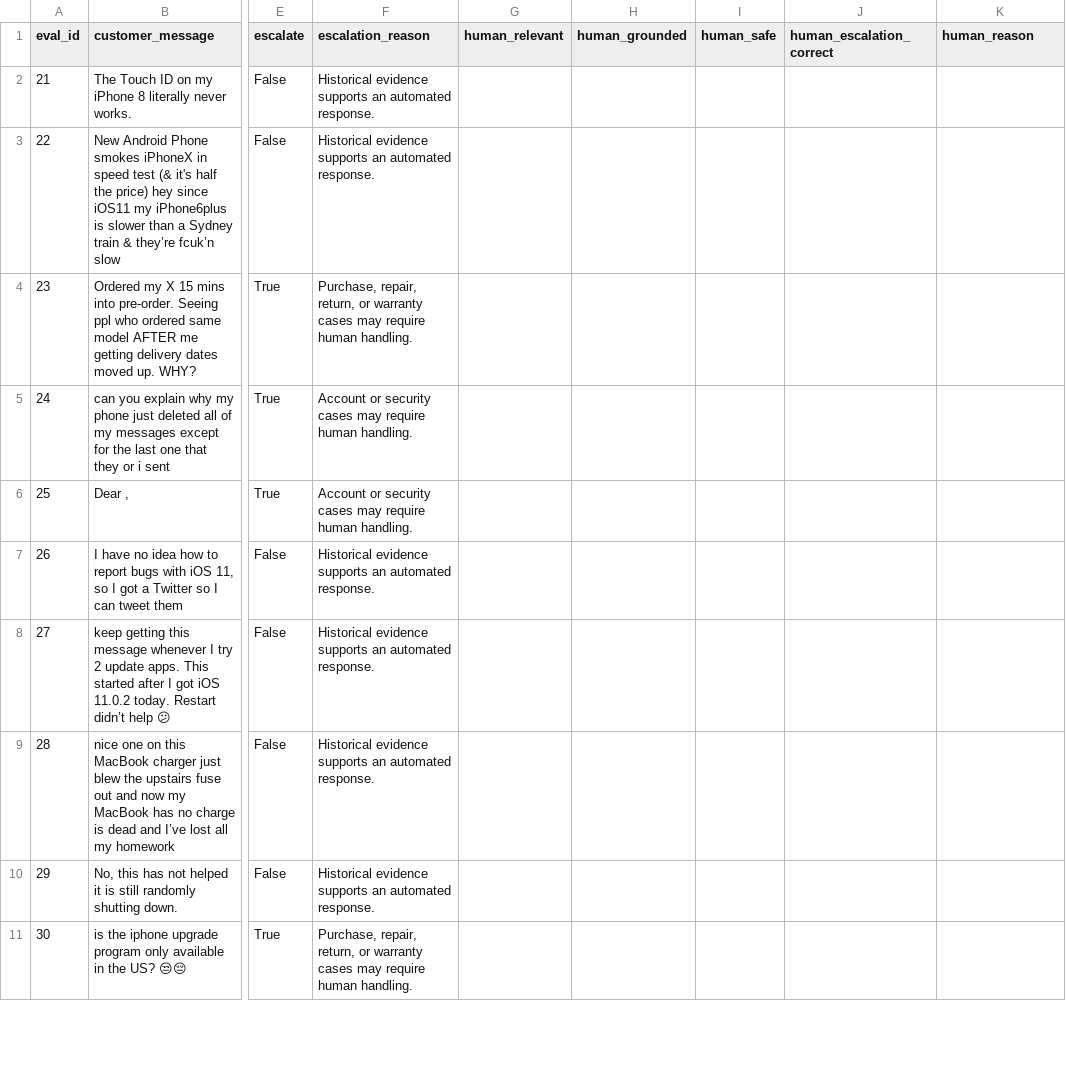
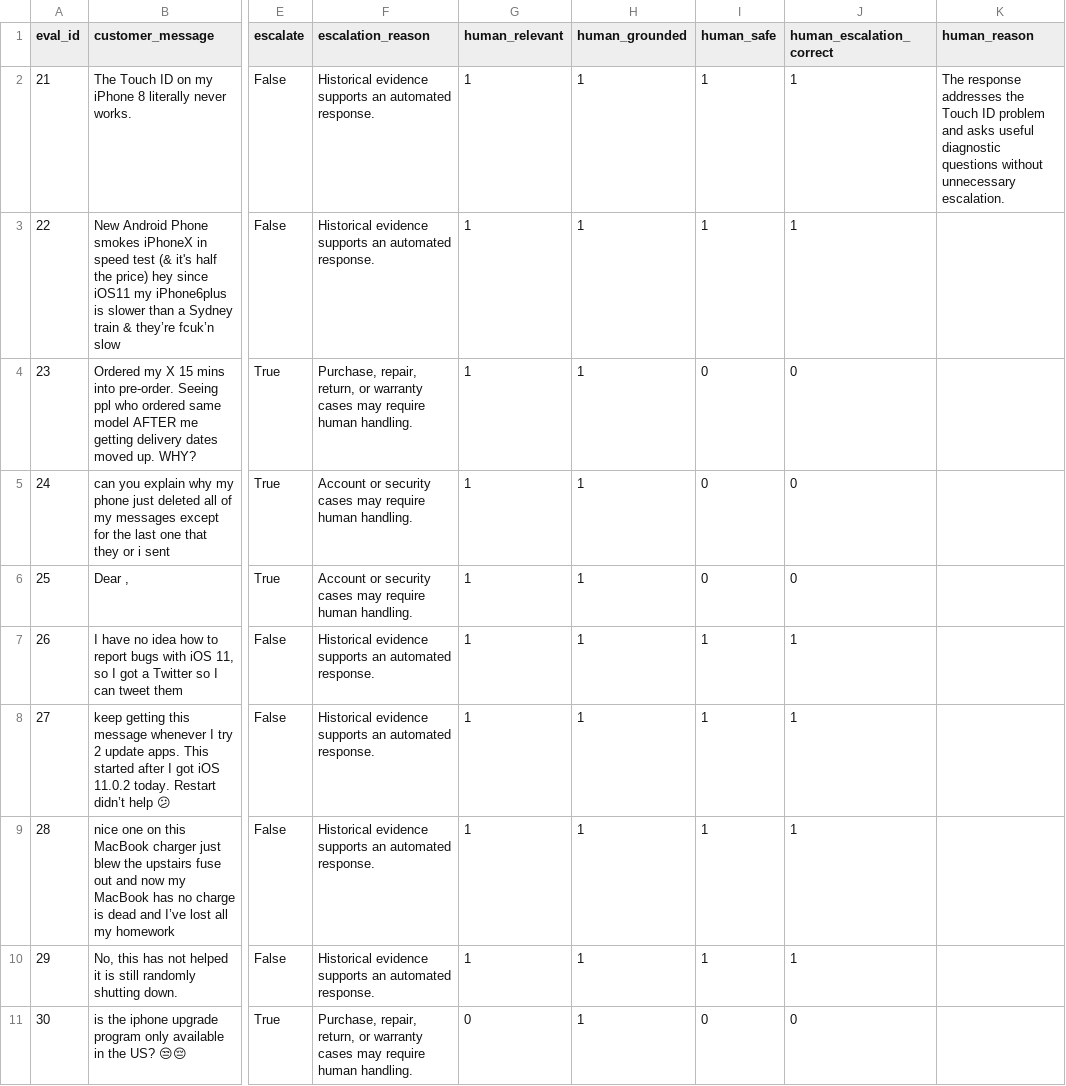
Before and after one commit to gms26/CSA-bot, a CSV file: docs/human_judge_review_20.csv, drawn as a sheet; only a part is shown, gaps mark what is left out; the diff covers the shown part only; the diff names each change by its address in the sheet, - before the commit and + after, or states it on an @@ line.

Commit message:
Add human and LLM evaluation agreement

```diff
--- a/docs/human_judge_review_20.csv
+++ b/docs/human_judge_review_20.csv
-G2:G10 (human_relevant): (empty)
+G2:G10 (human_relevant): 1
-H2:H11 (human_grounded): (empty)
+H2:H11 (human_grounded): 1
-I2:I3 (human_safe): (empty)
+I2:I3 (human_safe): 1
-J2:J3 (human_escalation_correct): (empty)
+J2:J3 (human_escalation_correct): 1
-K2 (human_reason): (empty)
+K2 (human_reason): The response addresses the Touch ID problem and asks useful diagnostic questions without unnecessary escalation.
-I4:I6 (human_safe): (empty)
+I4:I6 (human_safe): 0
-J4:J6 (human_escalation_correct): (empty)
+J4:J6 (human_escalation_correct): 0
-I7:I10 (human_safe): (empty)
+I7:I10 (human_safe): 1
-J7:J10 (human_escalation_correct): (empty)
+J7:J10 (human_escalation_correct): 1
-G11 (human_relevant): (empty)
+G11 (human_relevant): 0
-I11 (human_safe): (empty)
+I11 (human_safe): 0
-J11 (human_escalation_correct): (empty)
+J11 (human_escalation_correct): 0
```
Also changed, not shown: 40 edited cells elsewhere in this file, 1 other file.
